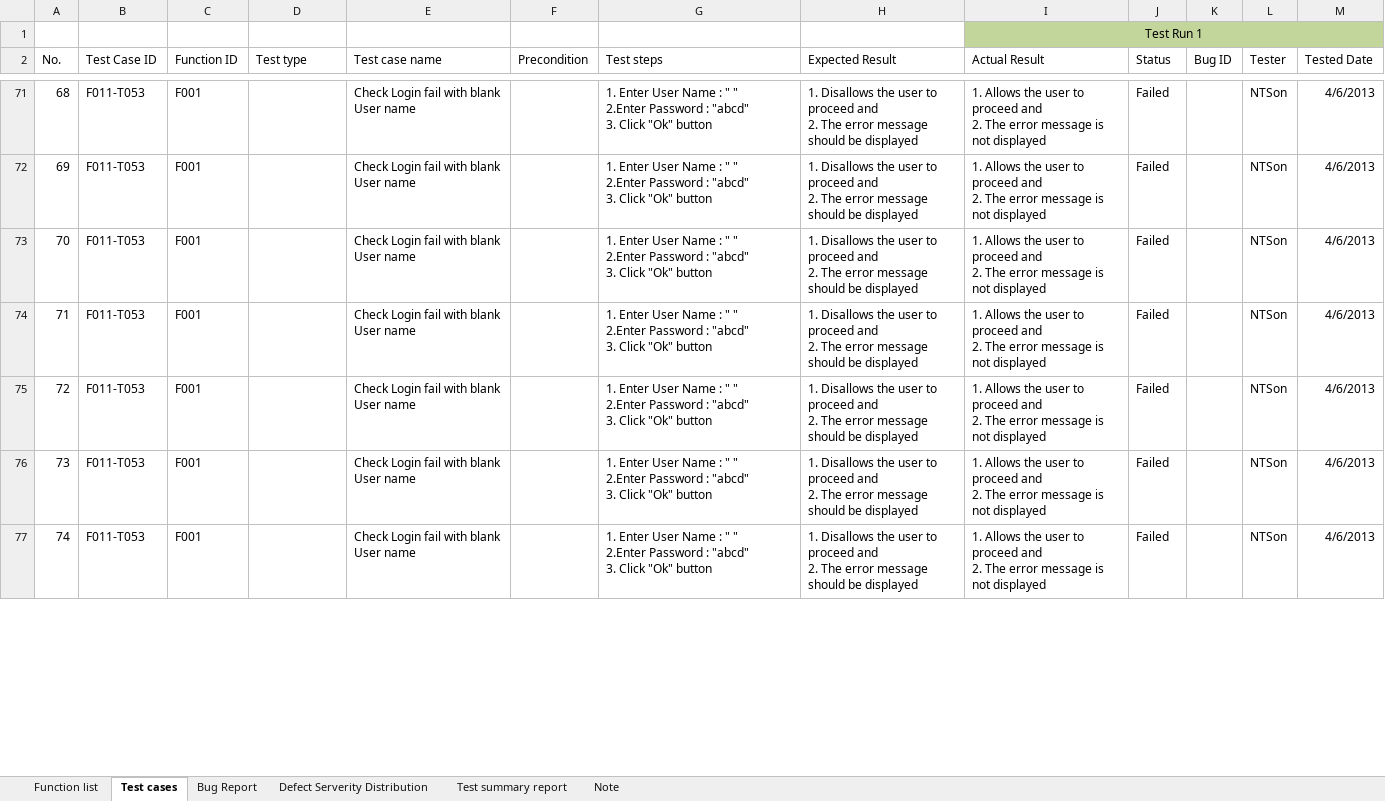
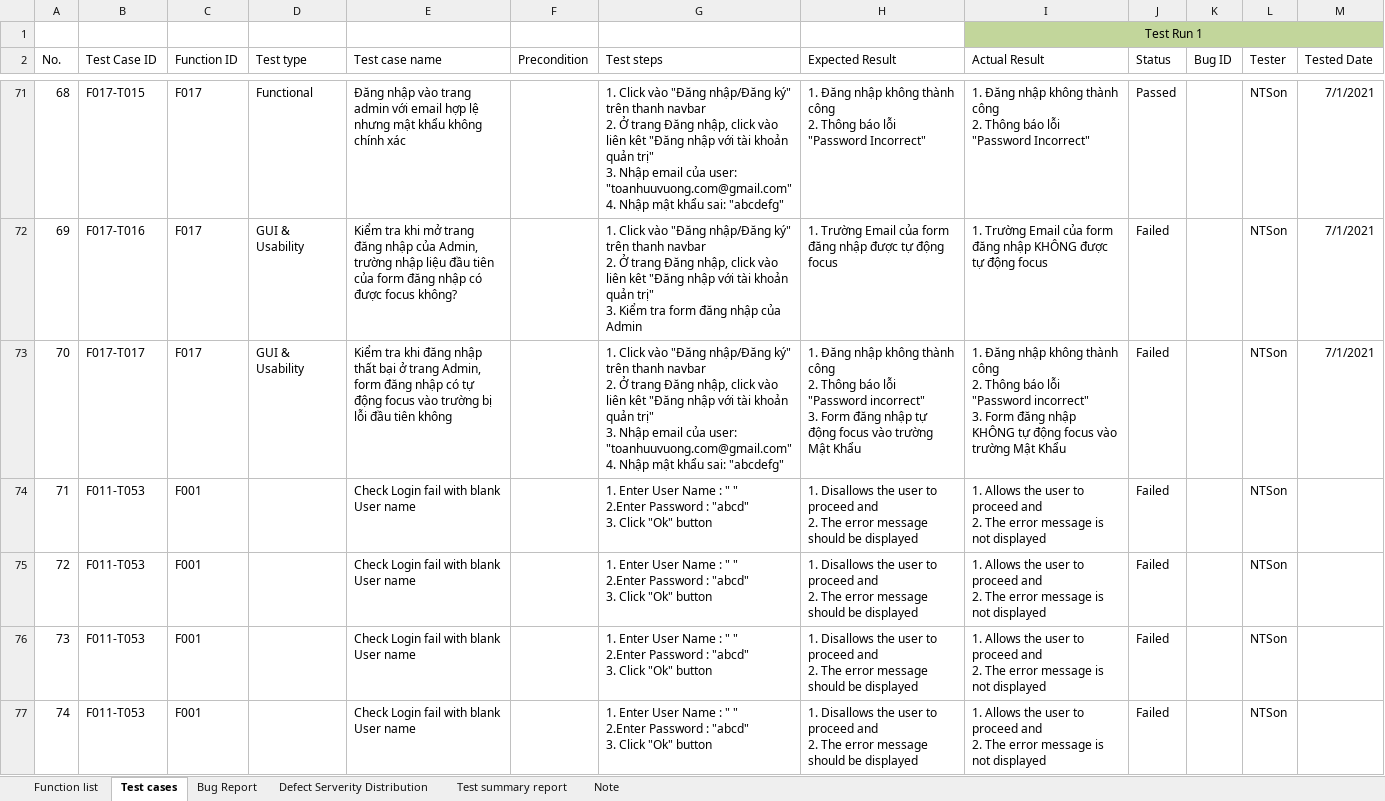
Before and after one commit to pduy99/KCPM-Reports, an Excel workbook: TCs/Sơn_Testcase.xlsx, sheet Test cases, drawn as a sheet; only a part is shown, gaps mark what is left out; values as stored, in another font and other column widths than the file's, no borders; table styles not drawn; ↵ is a line break in a cell; the diff covers the shown part only; the diff names each change by its address in the sheet, - before the commit and + after, or states it on an @@ line.

```diff
--- a/TCs/Sơn_Testcase.xlsx (sheet Test cases)
+++ b/TCs/Sơn_Testcase.xlsx (sheet Test cases)
-B71 (Test Case ID): F011-T053
+B71 (Test Case ID): F017-T015
-C71:C73 (Function ID): F001
+C71:C73 (Function ID): F017
-D71 (Test type): (empty)
+D71 (Test type): Functional
-E71 (Test case name): Check Login fail with blank User name
+E71 (Test case name): Đăng nhập vào trang admin với email hợp lệ nhưng mật khẩu không chính xác
-G71 (Test steps): 1. Enter User Name : " " ↵ 2.Enter Password : "abcd" ↵ 3. Click "Ok" button
+G71 (Test steps): 1. Click vào "Đăng nhập/Đăng ký" trên thanh navbar ↵ 2. Ở trang Đăng nhập, click vào liên kêt "Đăng nhập với tài khoản quản trị" ↵ 3. Nhập email của user: "toanhuuvuong.com@gmail.com" ↵ 4. Nhập mật khẩu sai: "abcdefg"
-H71 (Expected Result): 1. Disallows the user to proceed and ↵ 2. The error message should be displayed
+H71 (Expected Result): 1. Đăng nhập không thành công ↵ 2. Thông báo lỗi "Password Incorrect"
-I71 (Actual Result): 1. Allows the user to proceed and ↵ 2. The error message is not displayed
+I71 (Actual Result): 1. Đăng nhập không thành công ↵ 2. Thông báo lỗi "Password Incorrect"
-J71 (Status): Failed
+J71 (Status): Passed
-M71:M73 (Tested Date): 4/6/2013
+M71:M73 (Tested Date): 7/1/2021
-B72 (Test Case ID): F011-T053
+B72 (Test Case ID): F017-T016
-D72:D73 (Test type): (empty)
+D72:D73 (Test type): GUI & Usability
-E72 (Test case name): Check Login fail with blank User name
+E72 (Test case name): Kiểm tra khi mở trang đăng nhập của Admin, trường nhập liệu đầu tiên của form đăng nhập có được focus không?
-G72 (Test steps): 1. Enter User Name : " " ↵ 2.Enter Password : "abcd" ↵ 3. Click "Ok" button
+G72 (Test steps): 1. Click vào "Đăng nhập/Đăng ký" trên thanh navbar ↵ 2. Ở trang Đăng nhập, click vào liên kêt "Đăng nhập với tài khoản quản trị" ↵ 3. Kiểm tra form đăng nhập của Admin
-H72 (Expected Result): 1. Disallows the user to proceed and ↵ 2. The error message should be displayed
+H72 (Expected Result): 1. Trường Email của form đăng nhập được tự động focus
-I72 (Actual Result): 1. Allows the user to proceed and ↵ 2. The error message is not displayed
+I72 (Actual Result): 1. Trường Email của form đăng nhập KHÔNG được tự động focus
-B73 (Test Case ID): F011-T053
+B73 (Test Case ID): F017-T017
-E73 (Test case name): Check Login fail with blank User name
+E73 (Test case name): Kiểm tra khi đăng nhập thất bại ở trang Admin, form đăng nhập có tự động focus vào trường bị lỗi đầu tiên không
-G73 (Test steps): 1. Enter User Name : " " ↵ 2.Enter Password : "abcd" ↵ 3. Click "Ok" button
+G73 (Test steps): 1. Click vào "Đăng nhập/Đăng ký" trên thanh navbar ↵ 2. Ở trang Đăng nhập, click vào liên kêt "Đăng nhập với tài khoản quản trị" ↵ 3. Nhập email của user: "toanhuuvuong.com@gmail.com" ↵ 4. Nhập mật khẩu sai: "abcdefg"
-H73 (Expected Result): 1. Disallows the user to proceed and ↵ 2. The error message should be displayed
+H73 (Expected Result): 1. Đăng nhập không thành công ↵ 2. Thông báo lỗi "Password incorrect" ↵ 3. Form đăng nhập tự động focus vào trường Mật Khẩu
-I73 (Actual Result): 1. Allows the user to proceed and ↵ 2. The error message is not displayed
+I73 (Actual Result): 1. Đăng nhập không thành công ↵ 2. Thông báo lỗi "Password incorrect" ↵ 3. Form đăng nhập KHÔNG tự động focus vào trường Mật Khẩu
-M74:M77 (Tested Date): 4/6/2013
+M74:M77 (Tested Date): (empty)
```
Also changed, not shown: 165 edited cells and cell formats elsewhere in this sheet.
